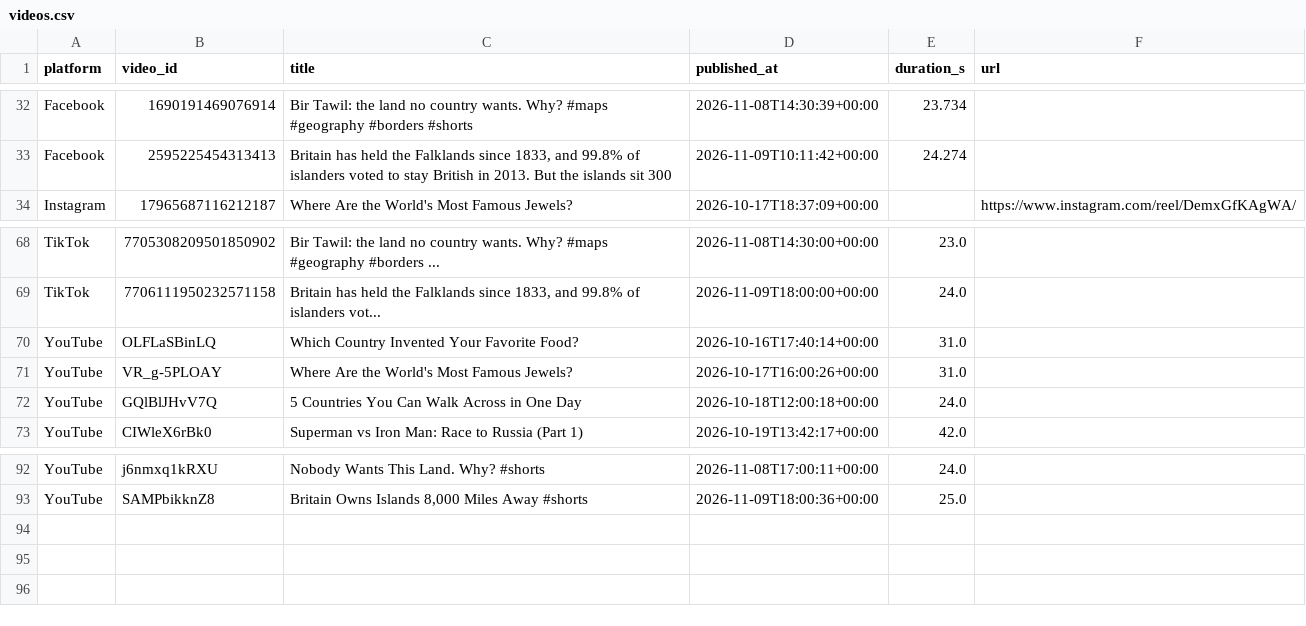
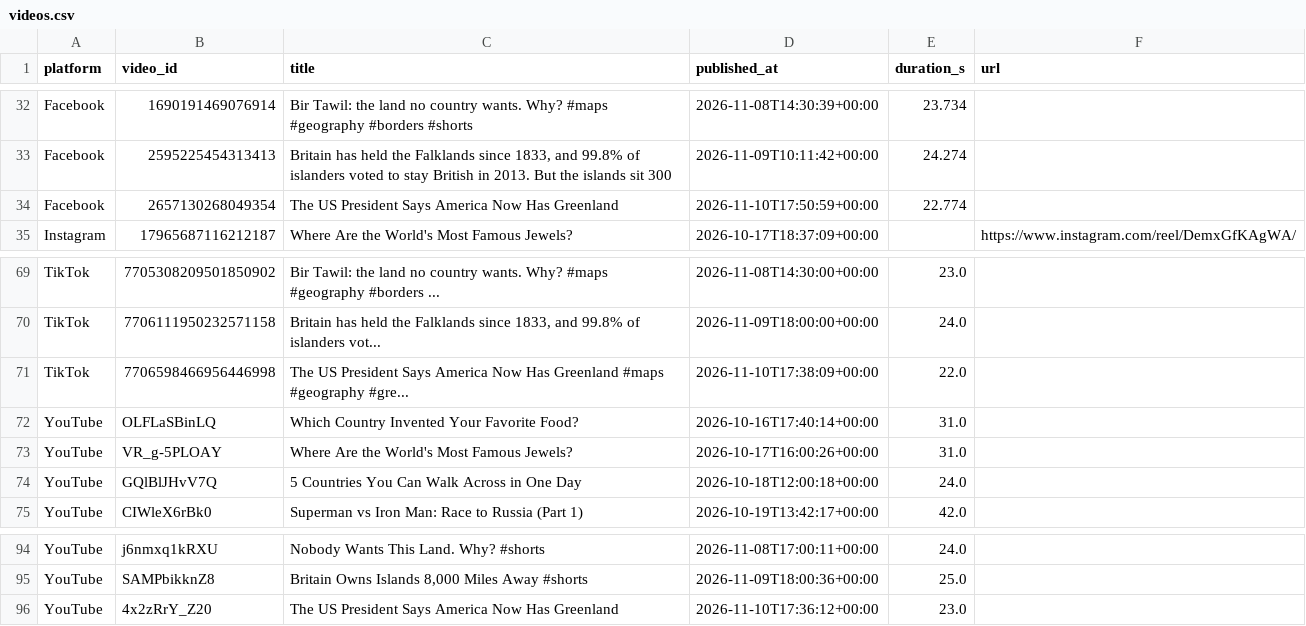
Before and after one commit to Akshay-ALLAM/mapfacto-studio, a CSV file: data/videos.csv, drawn as a sheet; only a part is shown, gaps mark what is left out.

```diff
--- a/data/videos.csv
+++ b/data/videos.csv
@@ -33,2 +33,3 @@ Facebook,1690191469076914,Bir Tawil: the land no country wants. Why? #maps #geog
 Facebook,2595225454313413,"Britain has held the Falklands since 1833, and 99.8% of islanders voted to stay British in 2013. But the islands sit 300",2026-11-09T10:11:42+00:00,24.274,
+Facebook,2657130268049354,The US President Says America Now Has Greenland,2026-11-10T17:50:59+00:00,22.774,
 Instagram,17965687116212187,Where Are the World's Most Famous Jewels?,2026-10-17T18:37:09+00:00,,https://www.instagram.com/reel/DemxGfKAgWA/
@@ -69,2 +70,3 @@ TikTok,7705308209501850902,Bir Tawil: the land no country wants. Why? #maps #geo
 TikTok,7706111950232571158,"Britain has held the Falklands since 1833, and 99.8% of islanders vot...",2026-11-09T18:00:00+00:00,24.0,
+TikTok,7706598466956446998,The US President Says America Now Has Greenland #maps #geography #gre...,2026-11-10T17:38:09+00:00,22.0,
 YouTube,OLFLaSBinLQ,Which Country Invented Your Favorite Food?,2026-10-16T17:40:14+00:00,31.0,
@@ -93 +95,2 @@ YouTube,j6nmxq1kRXU,Nobody Wants This Land. Why? #shorts,2026-11-08T17:00:11+00:
 YouTube,SAMPbikknZ8,"Britain Owns Islands 8,000 Miles Away #shorts",2026-11-09T18:00:36+00:00,25.0,
+YouTube,4x2zRrY_Z20,The US President Says America Now Has Greenland,2026-11-10T17:36:12+00:00,23.0,
```
Also changed, not shown: data/pulls.csv, data/stats.csv, 1 other file.
